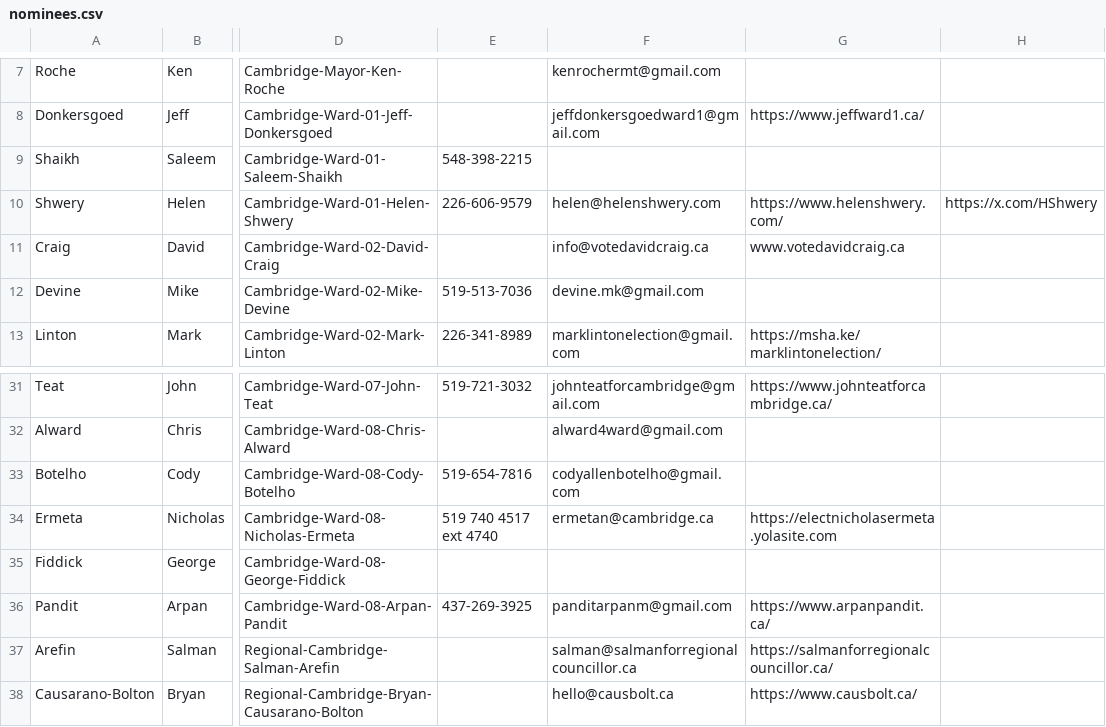
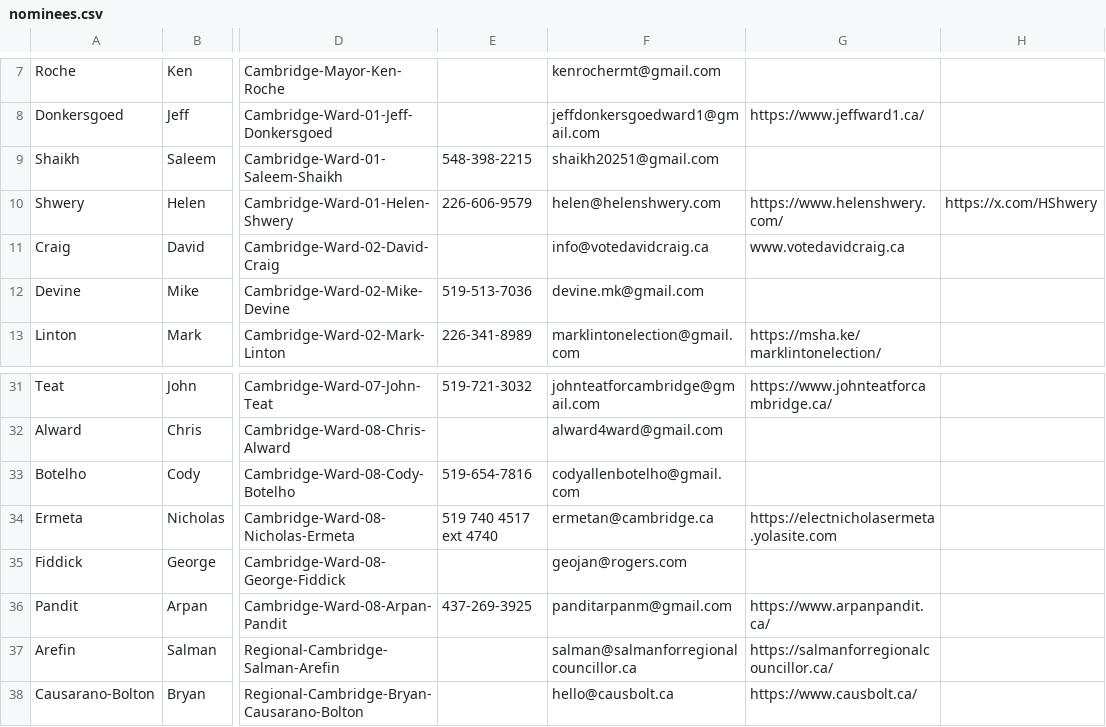
Before and after one commit to CivicTechWR/WRVotesMunicipal2026, a CSV file: docs/_data/sync/nominees.csv, drawn as a sheet; only a part is shown, gaps mark what is left out; the diff names each change by its address in the sheet, - before the commit and + after, or states it on an @@ line.

Commit message:
Auto-commit: updated nominees.csv from Google Docs

```diff
--- a/docs/_data/sync/nominees.csv
+++ b/docs/_data/sync/nominees.csv
-F9: (empty)
+F9: shaikh20251@gmail.com
-F35: (empty)
+F35: geojan@rogers.com
```
